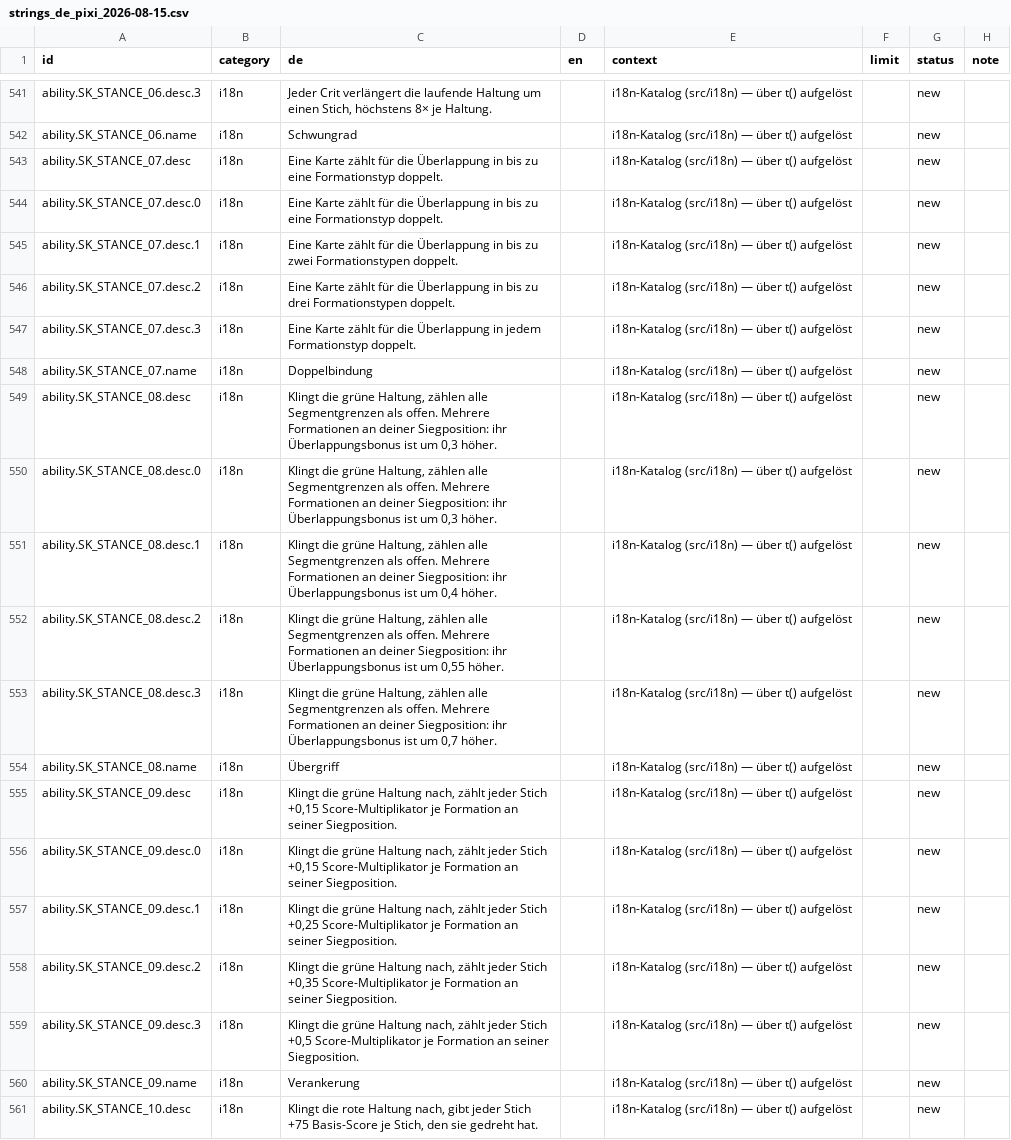
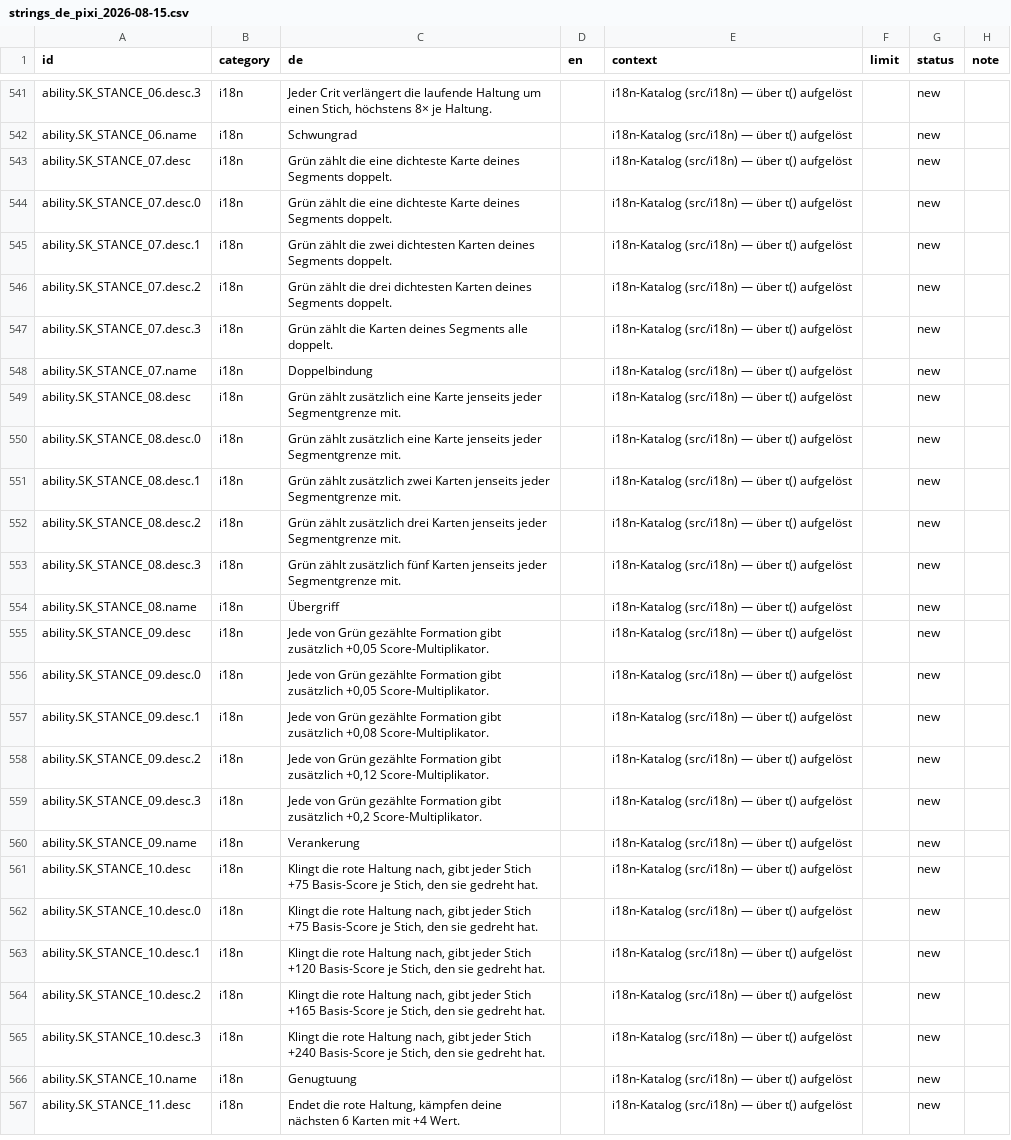
Before and after one commit to GitGudMonkeh/autostich, a CSV file: docs/localization/strings_de_pixi_2026-08-15.csv, drawn as a sheet; only a part is shown, gaps mark what is left out; the shorter side is filled out with more unchanged rows; the diff names each change by its address in the sheet, - before the commit and + after, or states it on an @@ line.

```diff
--- a/docs/localization/strings_de_pixi_2026-08-15.csv
+++ b/docs/localization/strings_de_pixi_2026-08-15.csv
-C543:C544 (de): Eine Karte zählt für die Überlappung in bis zu eine Formationstyp doppelt.
+C543:C544 (de): Grün zählt die eine dichteste Karte deines Segments doppelt.
-C545 (de): Eine Karte zählt für die Überlappung in bis zu zwei Formationstypen doppelt.
+C545 (de): Grün zählt die zwei dichtesten Karten deines Segments doppelt.
-C546 (de): Eine Karte zählt für die Überlappung in bis zu drei Formationstypen doppelt.
+C546 (de): Grün zählt die drei dichtesten Karten deines Segments doppelt.
-C547 (de): Eine Karte zählt für die Überlappung in jedem Formationstyp doppelt.
+C547 (de): Grün zählt die Karten deines Segments alle doppelt.
-C549:C550 (de): Klingt die grüne Haltung, zählen alle Segmentgrenzen als offen. Mehrere Formationen an deiner Siegposition: ihr Überlappungsbonus ist um 0,3 höher.
+C549:C550 (de): Grün zählt zusätzlich eine Karte jenseits jeder Segmentgrenze mit.
-C551 (de): Klingt die grüne Haltung, zählen alle Segmentgrenzen als offen. Mehrere Formationen an deiner Siegposition: ihr Überlappungsbonus ist um 0,4 höher.
+C551 (de): Grün zählt zusätzlich zwei Karten jenseits jeder Segmentgrenze mit.
-C552 (de): Klingt die grüne Haltung, zählen alle Segmentgrenzen als offen. Mehrere Formationen an deiner Siegposition: ihr Überlappungsbonus ist um 0,55 höher.
+C552 (de): Grün zählt zusätzlich drei Karten jenseits jeder Segmentgrenze mit.
-C553 (de): Klingt die grüne Haltung, zählen alle Segmentgrenzen als offen. Mehrere Formationen an deiner Siegposition: ihr Überlappungsbonus ist um 0,7 höher.
+C553 (de): Grün zählt zusätzlich fünf Karten jenseits jeder Segmentgrenze mit.
-C555:C556 (de): Klingt die grüne Haltung nach, zählt jeder Stich +0,15 Score-Multiplikator je Formation an seiner Siegposition.
+C555:C556 (de): Jede von Grün gezählte Formation gibt zusätzlich +0,05 Score-Multiplikator.
-C557 (de): Klingt die grüne Haltung nach, zählt jeder Stich +0,25 Score-Multiplikator je Formation an seiner Siegposition.
+C557 (de): Jede von Grün gezählte Formation gibt zusätzlich +0,08 Score-Multiplikator.
-C558 (de): Klingt die grüne Haltung nach, zählt jeder Stich +0,35 Score-Multiplikator je Formation an seiner Siegposition.
+C558 (de): Jede von Grün gezählte Formation gibt zusätzlich +0,12 Score-Multiplikator.
-C559 (de): Klingt die grüne Haltung nach, zählt jeder Stich +0,5 Score-Multiplikator je Formation an seiner Siegposition.
+C559 (de): Jede von Grün gezählte Formation gibt zusätzlich +0,2 Score-Multiplikator.
```
Also changed, not shown: docs/localization/strings_es.csv, docs/localization/strings_zh-Hans.csv, 7 other files.
